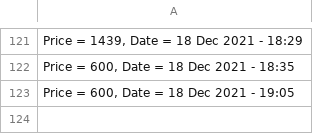
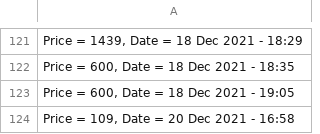
Before and after one commit to Tswagerman/webApp_flask, a CSV file: data/history.csv, drawn as a sheet; only a part is shown, gaps mark what is left out; the diff names each change by its address in the sheet, - before the commit and + after, or states it on an @@ line.

```diff
--- a/data/history.csv
+++ b/data/history.csv
+row 124: Price = 109, Date = 20 Dec 2021 - 16:58
```
Also changed, not shown: data/settings.csv, 3 other files.
